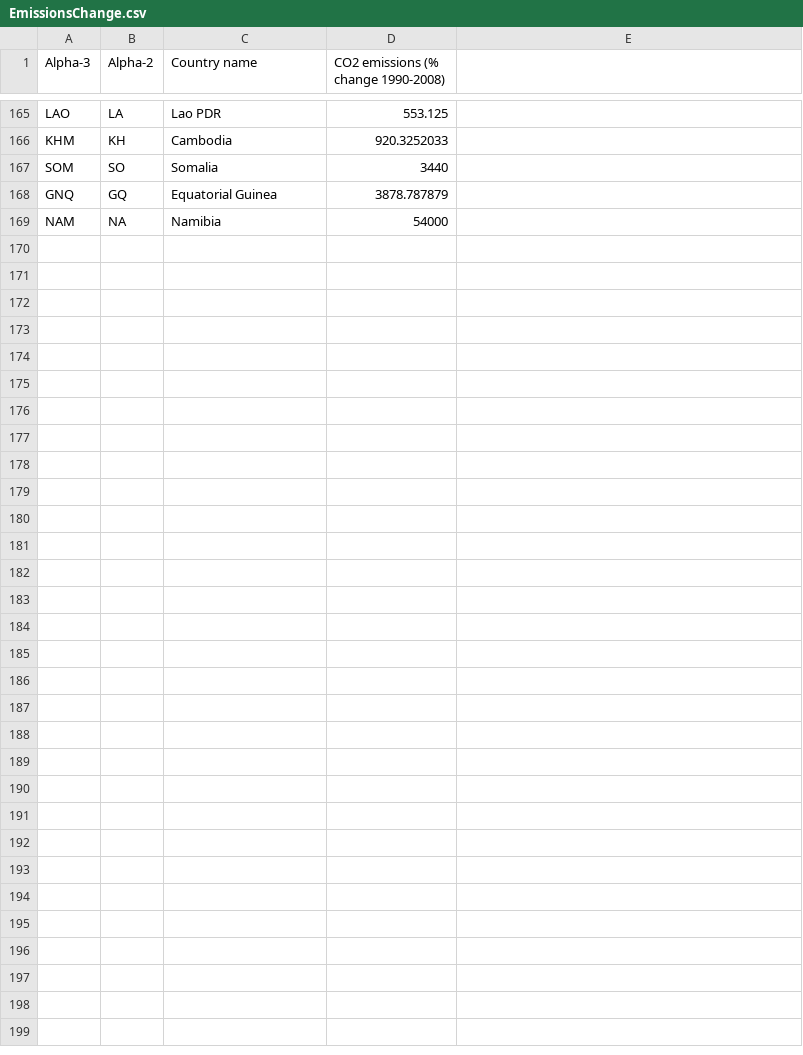
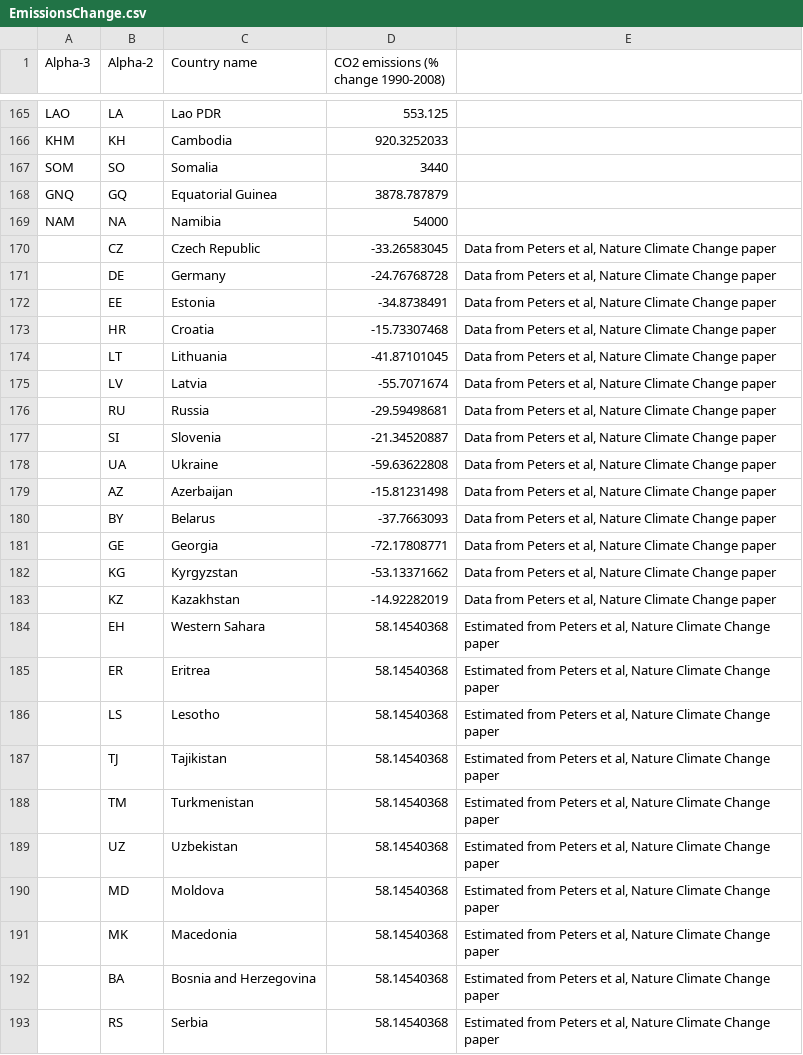
Before and after one commit to kiln/carbonmap.org, a CSV file: data/Shading/With alpha-2/EmissionsChange.csv, drawn as a sheet; only a part is shown, gaps mark what is left out; the diff names each change by its address in the sheet, - before the commit and + after, or states it on an @@ line.

Commit message:
Tweak pop growth shading and emissions change data

```diff
--- a/data/Shading/With alpha-2/EmissionsChange.csv
+++ b/data/Shading/With alpha-2/EmissionsChange.csv
+row 170:  | CZ | Czech Republic | -33.26583045 | Data from Peters et al, Nature Climate Change paper
+row 171:  | DE | Germany | -24.76768728 | Data from Peters et al, Nature Climate Change paper
+row 172:  | EE | Estonia | -34.8738491 | Data from Peters et al, Nature Climate Change paper
+row 173:  | HR | Croatia | -15.73307468 | Data from Peters et al, Nature Climate Change paper
+row 174:  | LT | Lithuania | -41.87101045 | Data from Peters et al, Nature Climate Change paper
+row 175:  | LV | Latvia | -55.7071674 | Data from Peters et al, Nature Climate Change paper
+row 176:  | RU | Russia | -29.59498681 | Data from Peters et al, Nature Climate Change paper
+row 177:  | SI | Slovenia | -21.34520887 | Data from Peters et al, Nature Climate Change paper
+row 178:  | UA | Ukraine | -59.63622808 | Data from Peters et al, Nature Climate Change paper
+row 179:  | AZ | Azerbaijan | -15.81231498 | Data from Peters et al, Nature Climate Change paper
+row 180:  | BY | Belarus | -37.7663093 | Data from Peters et al, Nature Climate Change paper
+row 181:  | GE | Georgia | -72.17808771 | Data from Peters et al, Nature Climate Change paper
+row 182:  | KG | Kyrgyzstan | -53.13371662 | Data from Peters et al, Nature Climate Change paper
+row 183:  | KZ | Kazakhstan | -14.92282019 | Data from Peters et al, Nature Climate Change paper
+row 184:  | EH | Western Sahara | 58.14540368 | Estimated from Peters et al, Nature Climate Change paper
+row 185:  | ER | Eritrea | 58.14540368 | Estimated from Peters et al, Nature Climate Change paper
+row 186:  | LS | Lesotho | 58.14540368 | Estimated from Peters et al, Nature Climate Change paper
+row 187:  | TJ | Tajikistan | 58.14540368 | Estimated from Peters et al, Nature Climate Change paper
+row 188:  | TM | Turkmenistan | 58.14540368 | Estimated from Peters et al, Nature Climate Change paper
+row 189:  | UZ | Uzbekistan | 58.14540368 | Estimated from Peters et al, Nature Climate Change paper
+row 190:  | MD | Moldova | 58.14540368 | Estimated from Peters et al, Nature Climate Change paper
+row 191:  | MK | Macedonia | 58.14540368 | Estimated from Peters et al, Nature Climate Change paper
+row 192:  | BA | Bosnia and Herzegovina | 58.14540368 | Estimated from Peters et al, Nature Climate Change paper
+row 193:  | RS | Serbia | 58.14540368 | Estimated from Peters et al, Nature Climate Change paper
```
Also changed, not shown: data/Shading/With alpha-2/PopulationGrowth.shading.csv.
